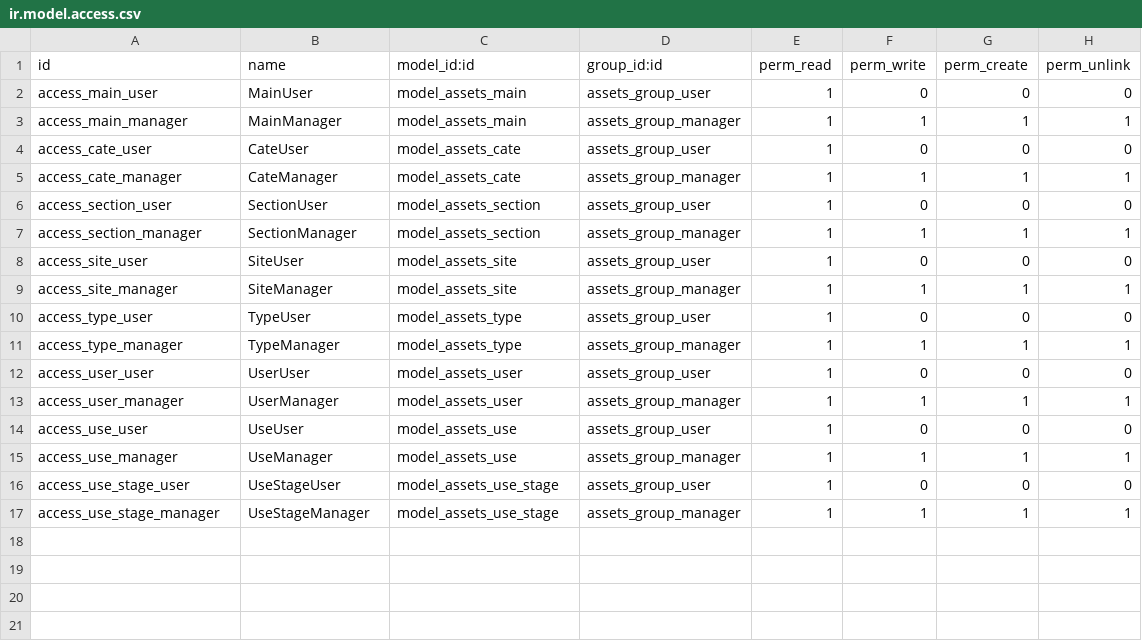
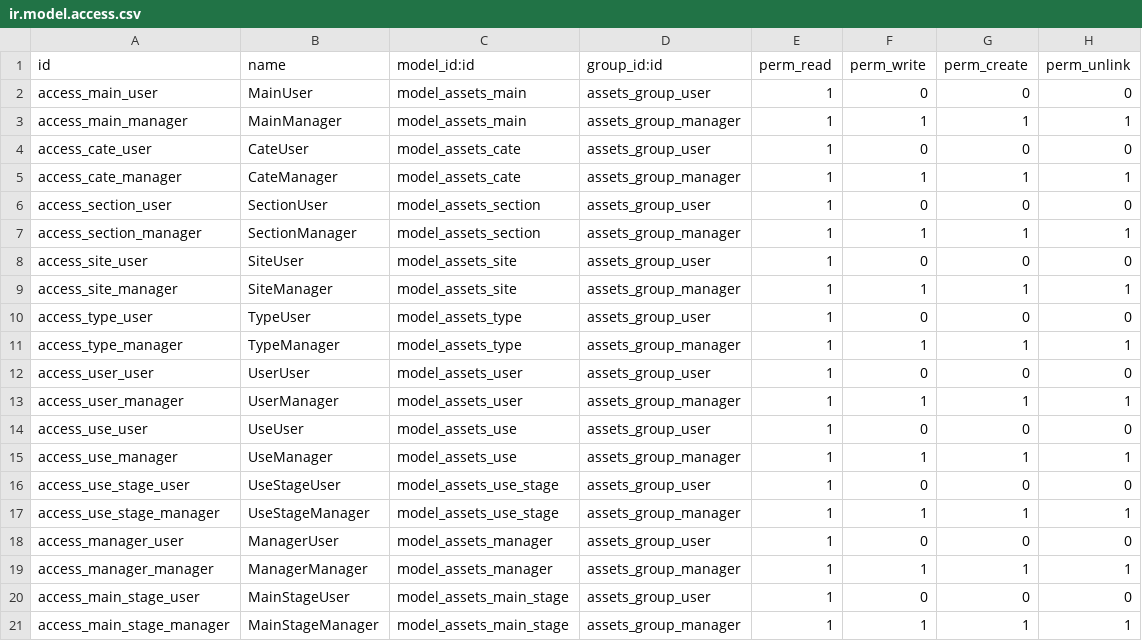
Before and after one commit to terroristhouse/Odoo12, a CSV file: publish/assets_app/security/ir.model.access.csv, drawn as a sheet; the diff names each change by its address in the sheet, - before the commit and + after, or states it on an @@ line.

```diff
--- a/publish/assets_app/security/ir.model.access.csv
+++ b/publish/assets_app/security/ir.model.access.csv
+row 18: access_manager_user | ManagerUser | model_assets_manager | assets_group_user | 1 | 0 | 0 | 0
+row 19: access_manager_manager | ManagerManager | model_assets_manager | assets_group_manager | 1 | 1 | 1 | 1
+row 20: access_main_stage_user | MainStageUser | model_assets_main_stage | assets_group_user | 1 | 0 | 0 | 0
+row 21: access_main_stage_manager | MainStageManager | model_assets_main_stage | assets_group_manager | 1 | 1 | 1 | 1
```
Also changed, not shown: 11 other files.
